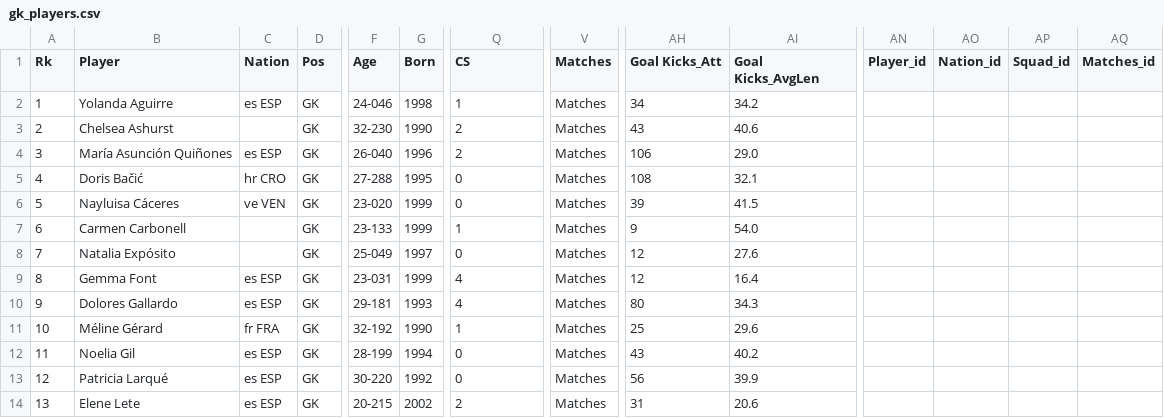
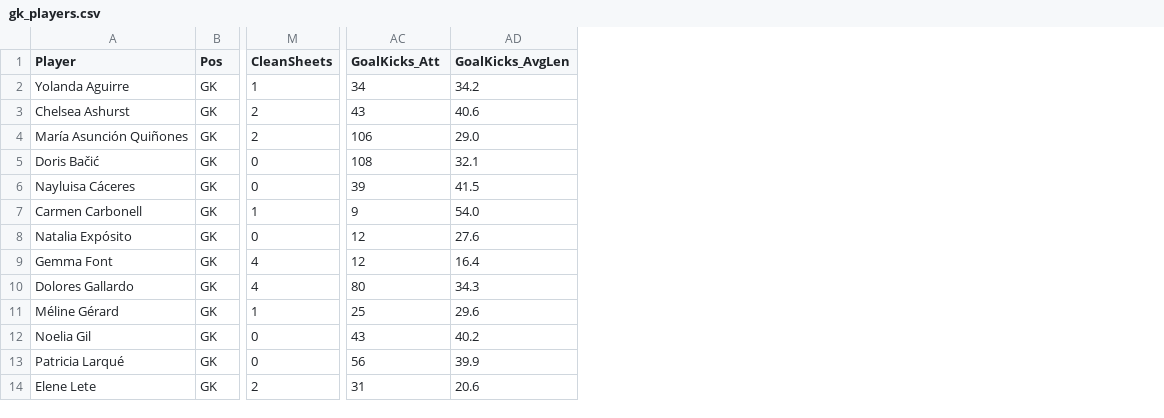
Before and after one commit to julopsalar/futfem-analytics, a CSV file: datasets/gk_players.csv, drawn as a sheet; only a part is shown, gaps mark what is left out; removed rows and columns are numbered as before the commit, all else as after; the diff names each change by its address in the sheet, - before the commit and + after, or states it on an @@ line.

Commit message:
Code and files cleaning

```diff
--- a/datasets/gk_players.csv
+++ b/datasets/gk_players.csv
-column A (Rk), rows 2-14: 1 | 2 | 3 | 4 | 5 | 6 | 7 | 8 | 9 | 10 | 11 | 12 | 13
-column C (Nation), rows 2-14: es ESP |  | es ESP | hr CRO | ve VEN |  |  | es ESP | es ESP | fr FRA | es ESP | es ESP | es ESP
-column F (Age), rows 2-14: 24-046 | 32-230 | 26-040 | 27-288 | 23-020 | 23-133 | 25-049 | 23-031 | 29-181 | 32-192 | 28-199 | 30-220 | 20-215
-column G (Born), rows 2-14: 1998 | 1990 | 1996 | 1995 | 1999 | 1999 | 1997 | 1999 | 1993 | 1990 | 1994 | 1992 | 2002
-column V (Matches), rows 2-14: all Matches
-column AN (Player_id), empty
-column AO (Nation_id), empty
-column AP (Squad_id), empty
-column AQ (Matches_id), empty
-M1: CS
+M1: CleanSheets
-AC1: Goal Kicks_Att
+AC1: GoalKicks_Att
-AD1: Goal Kicks_AvgLen
+AD1: GoalKicks_AvgLen
```
Also changed, not shown: datasets/all_teams.csv, datasets/gk_teams.csv, 18 other files.
